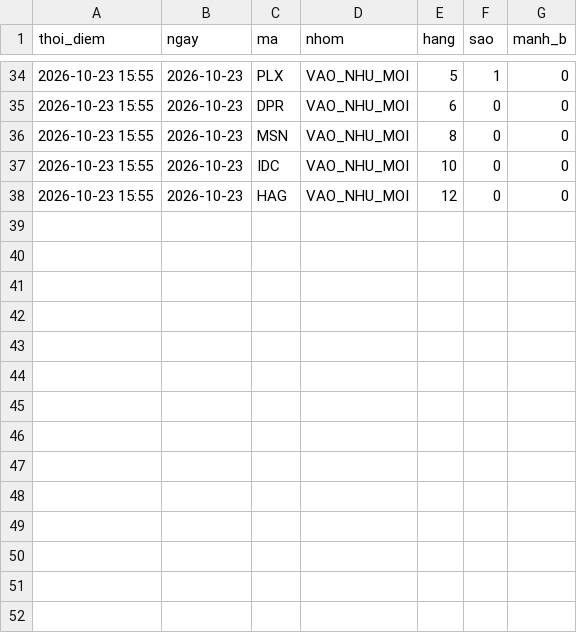
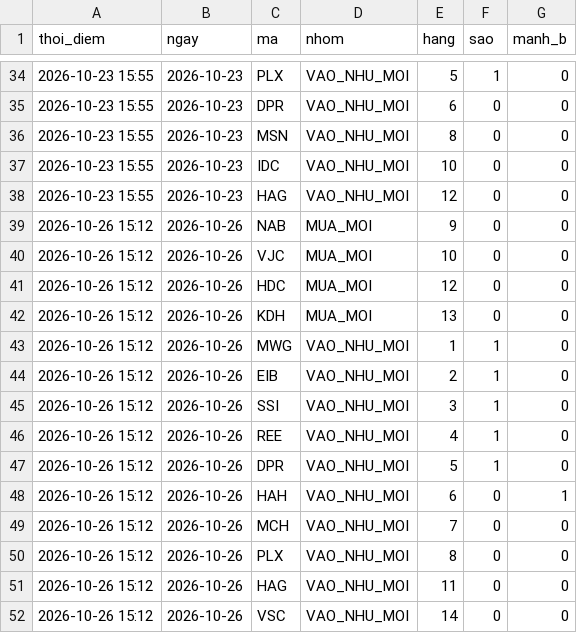
Before and after one commit to mihhle2006-beep/canh-bao-mua, a CSV file: lich_su_sao.csv, drawn as a sheet; only a part is shown, gaps mark what is left out.

```diff
--- a/lich_su_sao.csv
+++ b/lich_su_sao.csv
@@ -38 +38,15 @@ thoi_diem,ngay,ma,nhom,hang,sao,manh_b
 2026-10-23 15:55,2026-10-23,HAG,VAO_NHU_MOI,12,0,0
+2026-10-26 15:12,2026-10-26,NAB,MUA_MOI,9,0,0
+2026-10-26 15:12,2026-10-26,VJC,MUA_MOI,10,0,0
+2026-10-26 15:12,2026-10-26,HDC,MUA_MOI,12,0,0
+2026-10-26 15:12,2026-10-26,KDH,MUA_MOI,13,0,0
+2026-10-26 15:12,2026-10-26,MWG,VAO_NHU_MOI,1,1,0
+2026-10-26 15:12,2026-10-26,EIB,VAO_NHU_MOI,2,1,0
+2026-10-26 15:12,2026-10-26,SSI,VAO_NHU_MOI,3,1,0
+2026-10-26 15:12,2026-10-26,REE,VAO_NHU_MOI,4,1,0
+2026-10-26 15:12,2026-10-26,DPR,VAO_NHU_MOI,5,1,0
+2026-10-26 15:12,2026-10-26,HAH,VAO_NHU_MOI,6,0,1
+2026-10-26 15:12,2026-10-26,MCH,VAO_NHU_MOI,7,0,0
+2026-10-26 15:12,2026-10-26,PLX,VAO_NHU_MOI,8,0,0
+2026-10-26 15:12,2026-10-26,HAG,VAO_NHU_MOI,11,0,0
+2026-10-26 15:12,2026-10-26,VSC,VAO_NHU_MOI,14,0,0
```
Also changed, not shown: lich_su_danh_gia.csv, 6 other files.
